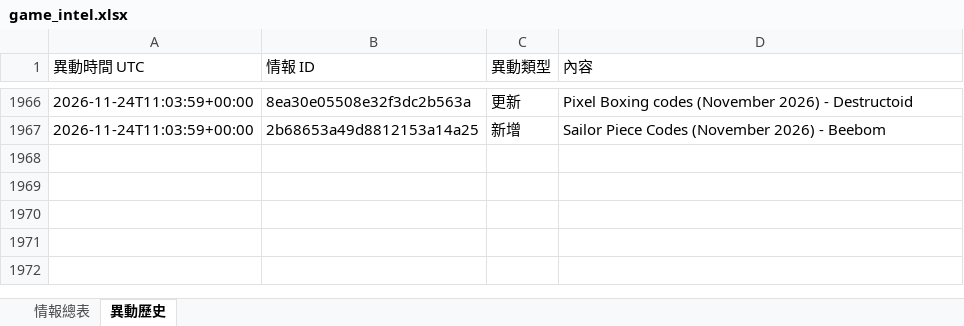
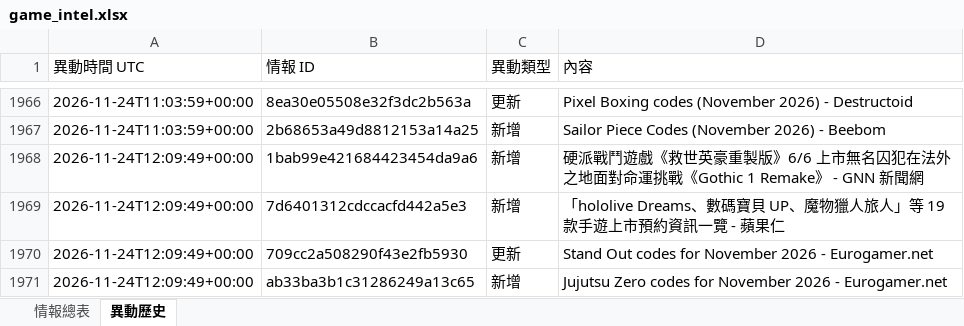
Before and after one commit to jerry000123456789-art/game-intel1, an Excel workbook: docs/game_intel.xlsx, sheet 異動歷史, drawn as a sheet; only a part is shown, gaps mark what is left out; values as stored, in another font and other column widths than the file's, no borders; the diff names each change by its address in the sheet, - before the commit and + after, or states it on an @@ line.

```diff
--- a/docs/game_intel.xlsx (sheet 異動歷史)
+++ b/docs/game_intel.xlsx (sheet 異動歷史)
+row 1968: 2026-11-24T12:09:49+00:00 | 1bab99e421684423454da9a6 | 新增 | 硬派戰鬥遊戲《救世英豪重製版》6/6 上市無名囚犯在法外之地面對命運挑戰《Gothic 1 Remake》 - GNN 新聞網
+row 1969: 2026-11-24T12:09:49+00:00 | 7d6401312cdccacfd442a5e3 | 新增 | 「hololive Dreams、數碼寶貝 UP、魔物獵人旅人」等 19 款手遊上市預約資訊一覽 - 蘋果仁
+row 1970: 2026-11-24T12:09:49+00:00 | 709cc2a508290f43e2fb5930 | 更新 | Stand Out codes for November 2026 - Eurogamer.net
+row 1971: 2026-11-24T12:09:49+00:00 | ab33ba3b1c31286249a13c65 | 新增 | Jujutsu Zero codes for November 2026 - Eurogamer.net
```
Also changed, not shown: sheet 情報總表, 4 other files.
